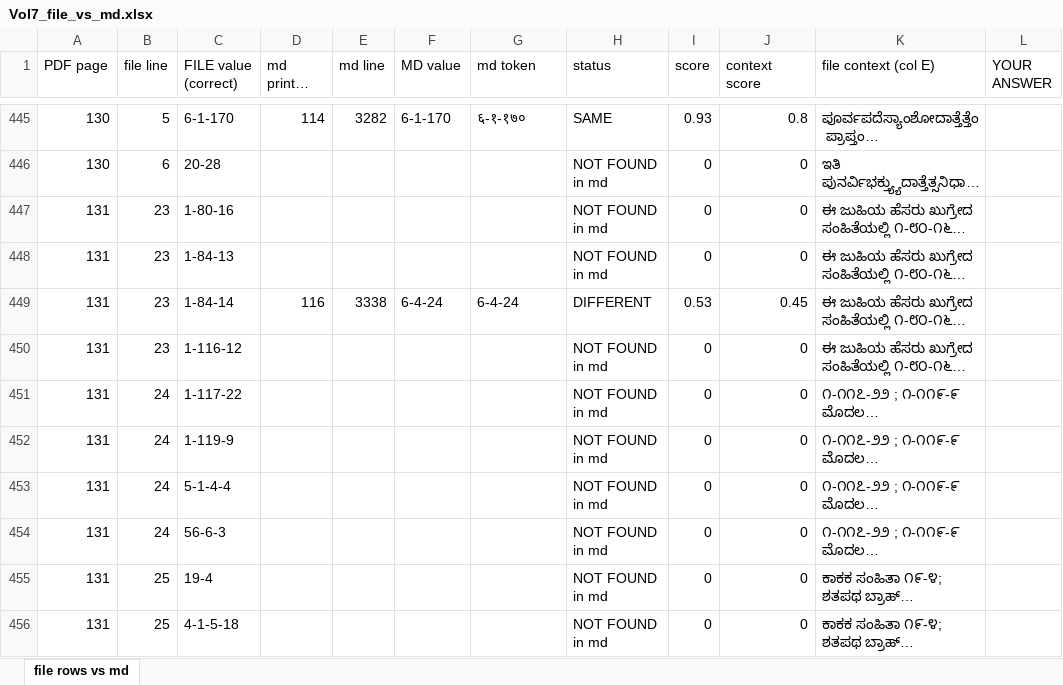
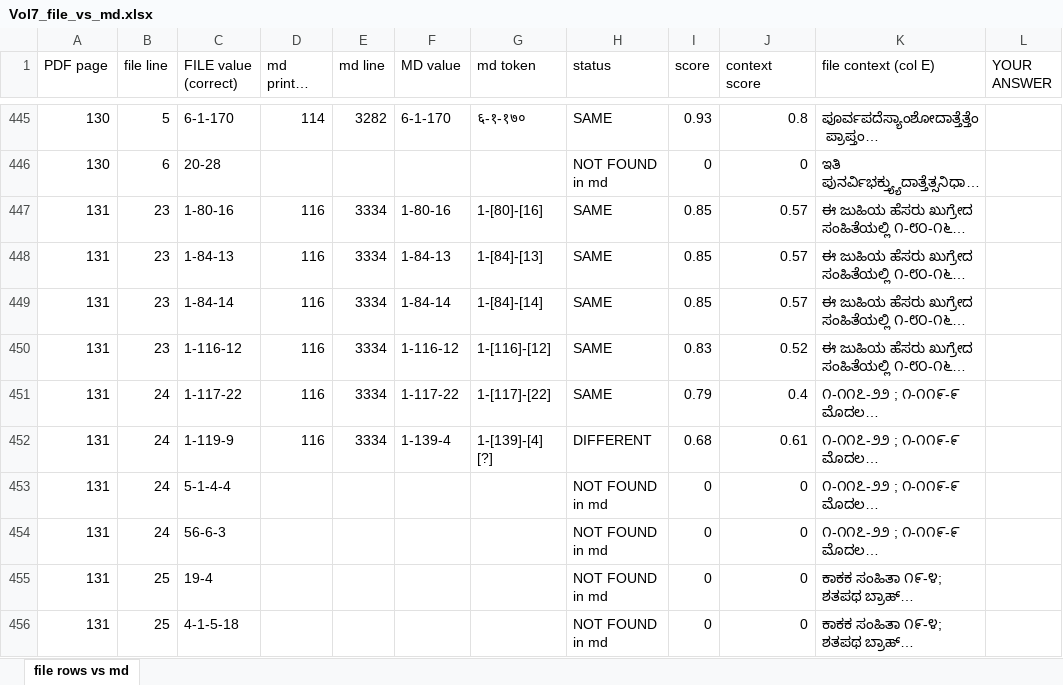
Before and after one commit to bhargaviupa/rik-translation, an Excel workbook: vol7/numerals/Vol7_file_vs_md.xlsx, sheet file rows vs md, drawn as a sheet; only a part is shown, gaps mark what is left out; long unchanged cells end in …; values as stored, in another font and other column widths than the file's, no cell formats; the diff covers the shown part only; the diff names each change by its address in the sheet, - before the commit and + after, or states it on an @@ line.

```diff
--- a/vol7/numerals/Vol7_file_vs_md.xlsx (sheet file rows vs md)
+++ b/vol7/numerals/Vol7_file_vs_md.xlsx (sheet file rows vs md)
-D447:D448 (md printed page): (empty)
+D447:D448 (md printed page): 116
-E447:E448 (md line): (empty)
+E447:E448 (md line): 3334
-F447 (MD value): (empty)
+F447 (MD value): 1-80-16
-G447 (md token): (empty)
+G447 (md token): 1-[80]-[16]
-H447:H448 (status): NOT FOUND in md
+H447:H448 (status): SAME
-I447:I448 (score): 0
+I447:I448 (score): 0.85
-J447:J448 (context score): 0
+J447:J448 (context score): 0.57
-F448 (MD value): (empty)
+F448 (MD value): 1-84-13
-G448 (md token): (empty)
+G448 (md token): 1-[84]-[13]
-E449 (md line): 3338
+E449 (md line): 3334
-F449 (MD value): 6-4-24
+F449 (MD value): 1-84-14
-G449 (md token): 6-4-24
+G449 (md token): 1-[84]-[14]
-H449 (status): DIFFERENT
+H449 (status): SAME
-I449 (score): 0.53
+I449 (score): 0.85
-J449 (context score): 0.45
+J449 (context score): 0.57
-D450:D452 (md printed page): (empty)
+D450:D452 (md printed page): 116
-E450:E452 (md line): (empty)
+E450:E452 (md line): 3334
-F450 (MD value): (empty)
+F450 (MD value): 1-116-12
-G450 (md token): (empty)
+G450 (md token): 1-[116]-[12]
-H450:H451 (status): NOT FOUND in md
+H450:H451 (status): SAME
-I450 (score): 0
+I450 (score): 0.83
-J450 (context score): 0
+J450 (context score): 0.52
-F451 (MD value): (empty)
+F451 (MD value): 1-117-22
-G451 (md token): (empty)
+G451 (md token): 1-[117]-[22]
-I451 (score): 0
+I451 (score): 0.79
-J451 (context score): 0
+J451 (context score): 0.4
-F452 (MD value): (empty)
+F452 (MD value): 1-139-4
-G452 (md token): (empty)
+G452 (md token): 1-[139]-[4] [?]
-H452 (status): NOT FOUND in md
+H452 (status): DIFFERENT
-I452 (score): 0
+I452 (score): 0.68
-J452 (context score): 0
+J452 (context score): 0.61
```
Also changed, not shown: 5 added rows, 5 removed rows and 932 edited cells elsewhere in this sheet, cell formats, 1 other file.
